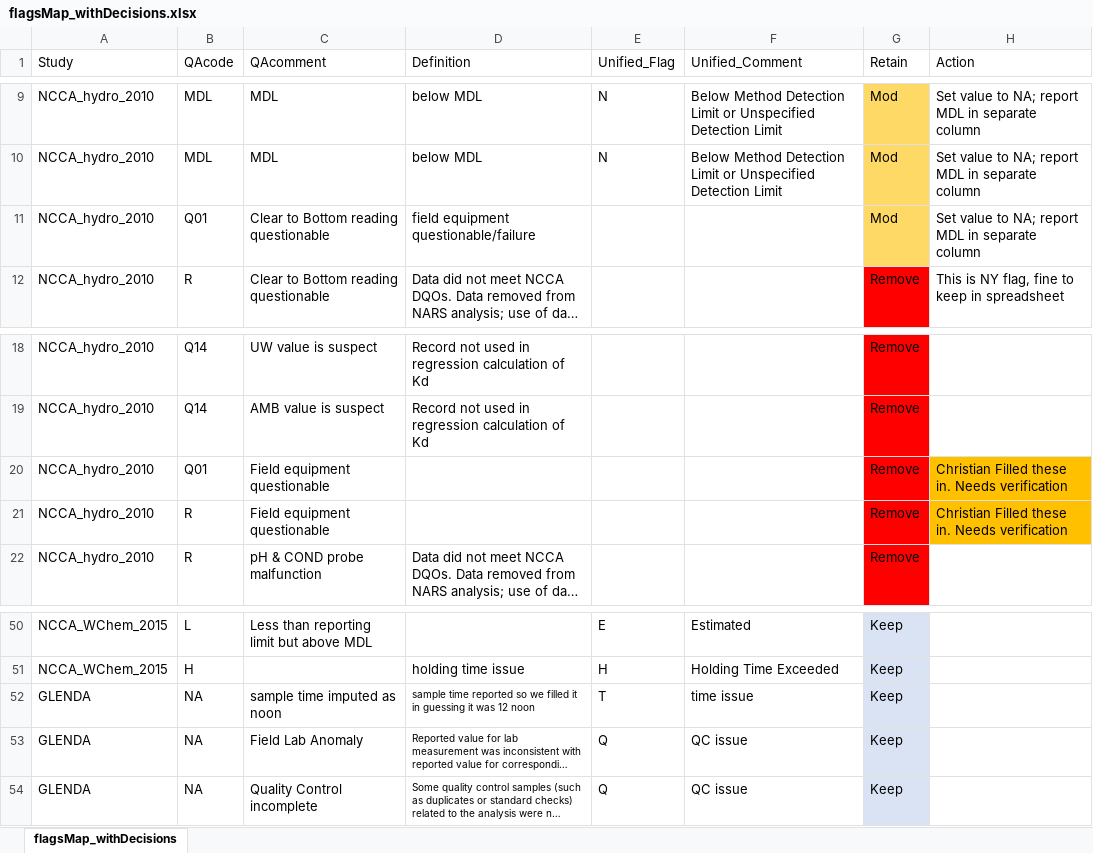
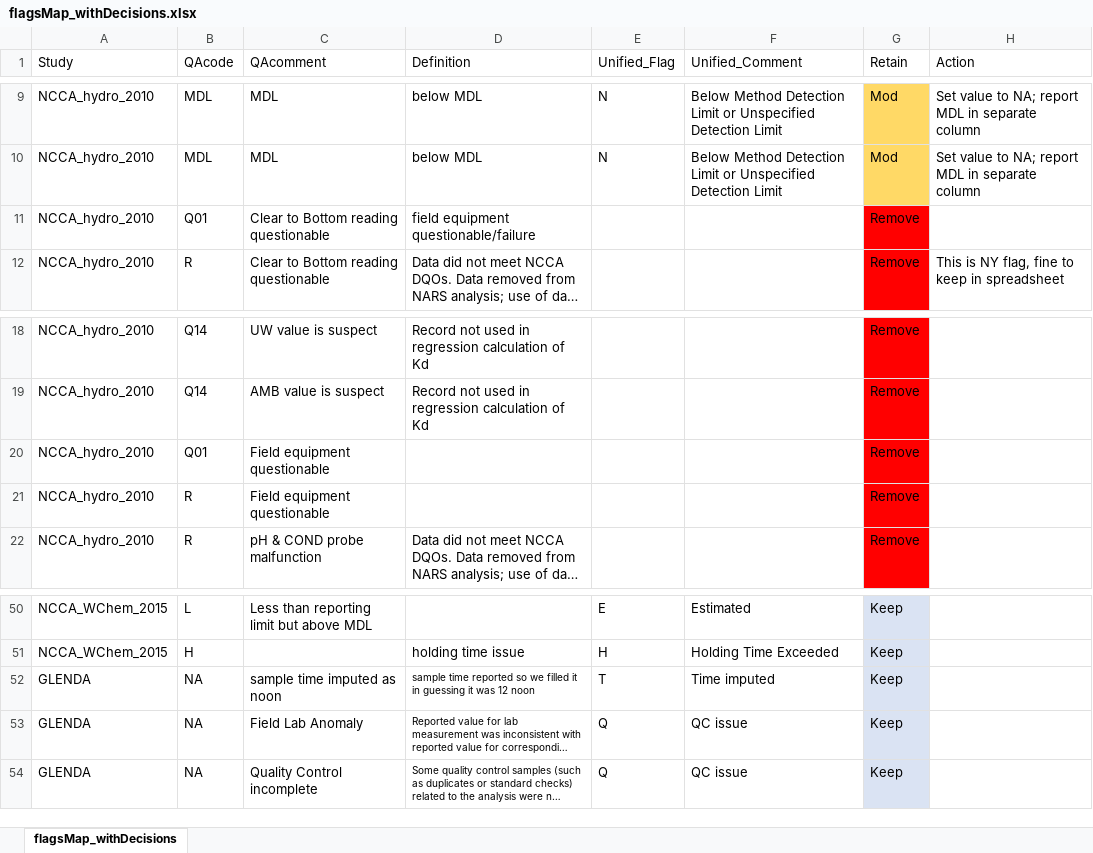
Before and after one commit to kvitense/GL_Data, an Excel workbook: Meta/flagsMap_withDecisions.xlsx, sheet flagsMap_withDecisions, drawn as a sheet; only a part is shown, gaps mark what is left out; long unchanged cells end in …; values as stored, in another font and other column widths than the file's, no borders; the diff names each change by its address in the sheet, - before the commit and + after, or states it on an @@ line.

Commit message:
Edited line that should be Remove

```diff
--- a/Meta/flagsMap_withDecisions.xlsx (sheet flagsMap_withDecisions)
+++ b/Meta/flagsMap_withDecisions.xlsx (sheet flagsMap_withDecisions)
-G11 (Retain): Mod
+G11 (Retain): Remove
-G11 fill: #FFD966
+G11 fill: #FF0000
-H11 (Action): Set value to NA; report MDL in separate column
+H11 (Action): (empty)
-H20:H21 (Action): Christian Filled these in. Needs verification
+H20:H21 (Action): (empty)
-H20:H21 fill: #FFC000
+H20:H21 fill: none
-F52 (Unified_Comment): time issue
+F52 (Unified_Comment): Time imputed
```
